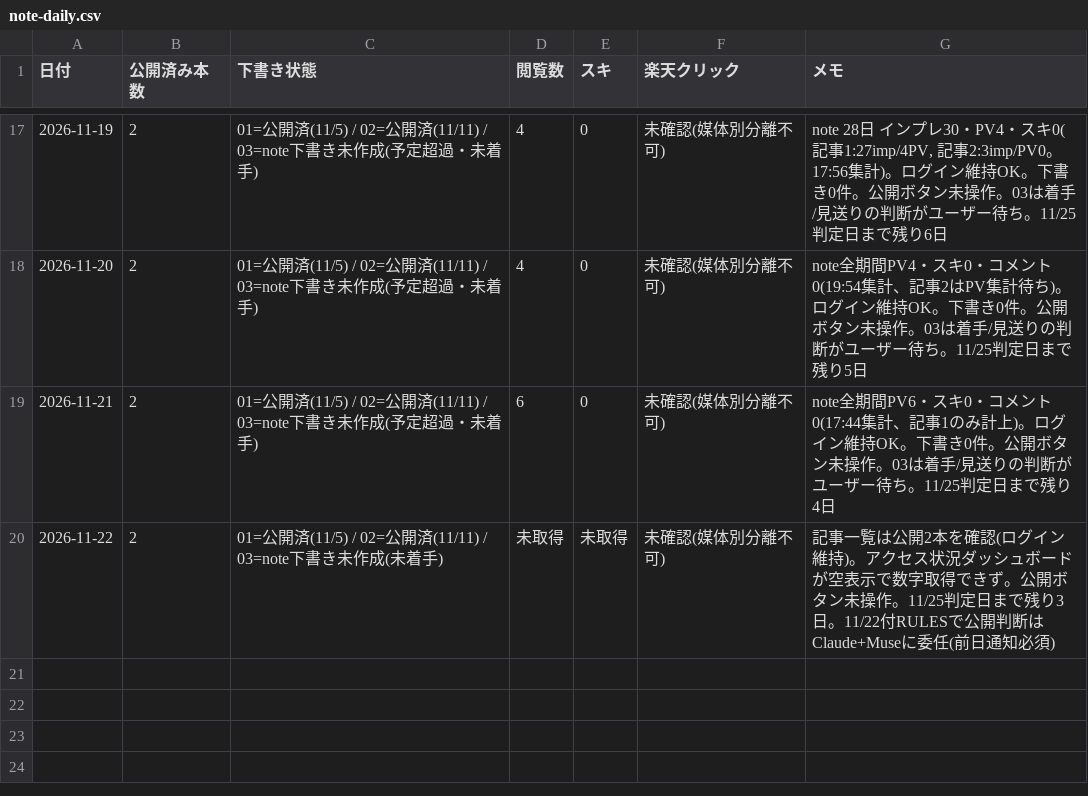
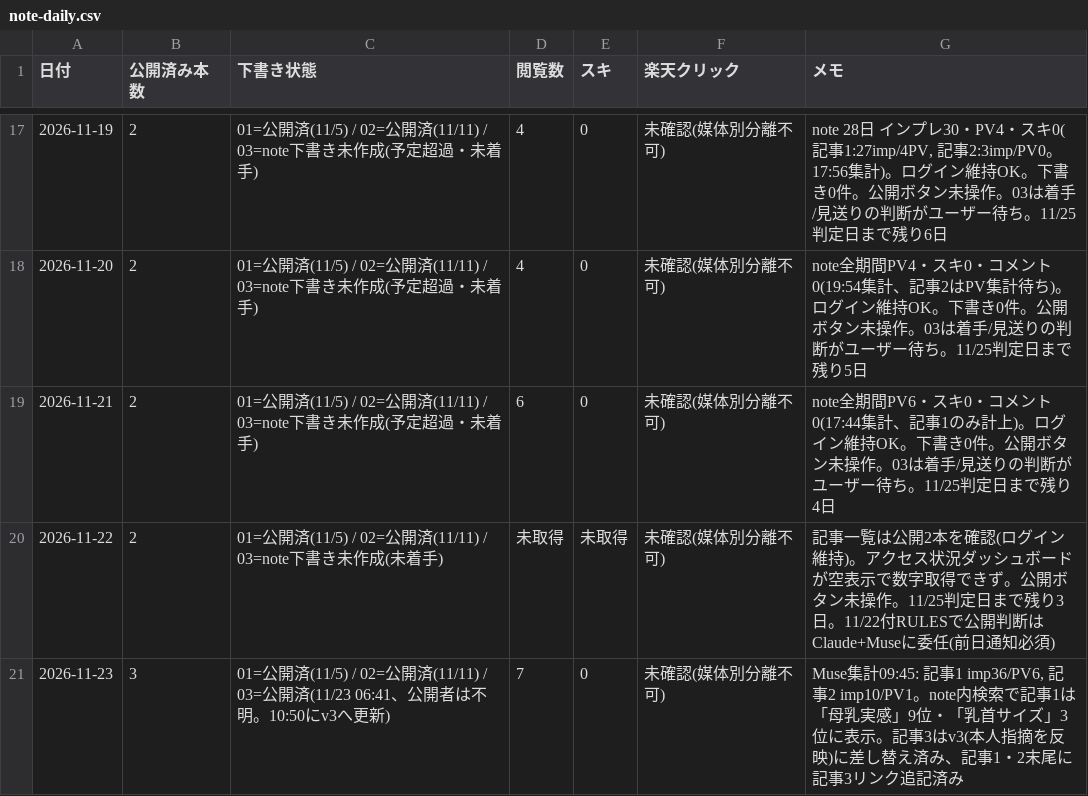
Before and after one commit to toresharetore-blip/osusume-site, a CSV file: reports/note-daily.csv, drawn as a sheet; only a part is shown, gaps mark what is left out; the diff names each change by its address in the sheet, - before the commit and + after, or states it on an @@ line.

```diff
--- a/reports/note-daily.csv
+++ b/reports/note-daily.csv
+row 21: 2026-11-23 | 3 | 01=公開済(11/5) / 02=公開済(11/11) / 03=公開済(11/23 06:41、公開者は不明。10:50にv3へ更新) | 7 | 0 | 未確認(媒体別分離不可) | Muse集計09:45: 記事1 imp36/PV6, 記事2 imp10/PV1。note内検索で記事1は「母乳実感」9位・「乳首サイズ」3位に表示。記事3はv3(本人指摘を反映)に差し替え済み、記事1・2末尾に記事3リンク追記済み
```
